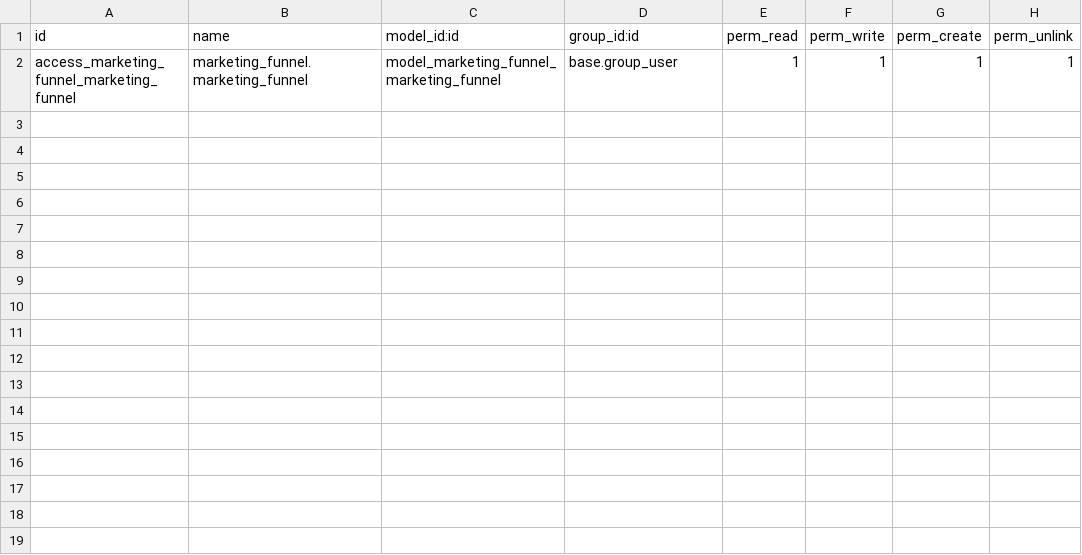
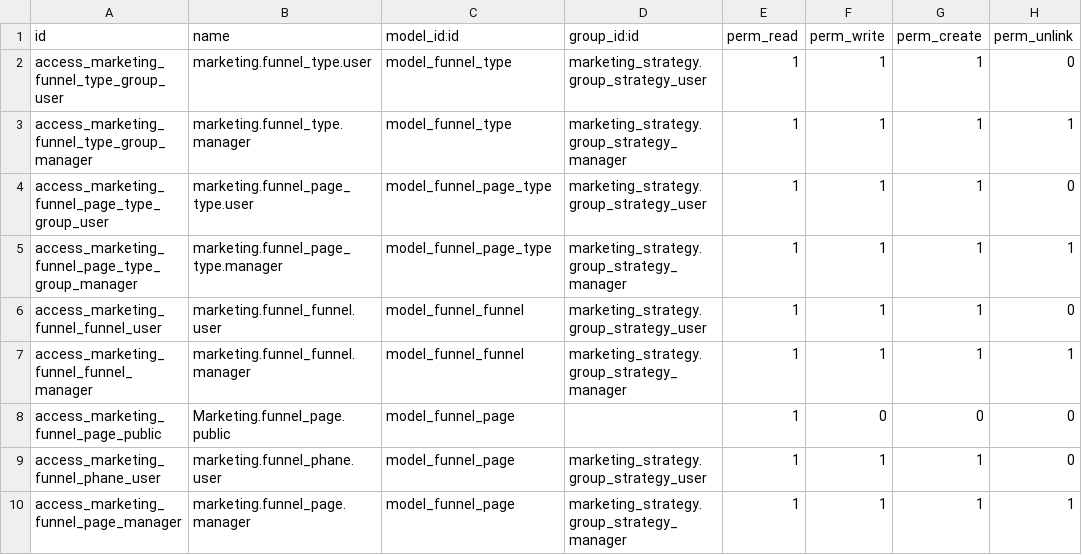
Before and after one commit to caramba-digital/marketing, a CSV file: marketing_funnel/security/ir.model.access.csv, drawn as a sheet.

Commit message:
[ADD] funnel page layout

```diff
--- a/marketing_funnel/security/ir.model.access.csv
+++ b/marketing_funnel/security/ir.model.access.csv
@@ -1,2 +1,10 @@
 id,name,model_id:id,group_id:id,perm_read,perm_write,perm_create,perm_unlink
-access_marketing_funnel_marketing_funnel,marketing_funnel.marketing_funnel,model_marketing_funnel_marketing_funnel,base.group_user,1,1,1,1
+access_marketing_funnel_type_group_user,marketing.funnel_type.user,model_funnel_type,marketing_strategy.group_strategy_user,1,1,1,0
+access_marketing_funnel_type_group_manager,marketing.funnel_type.manager,model_funnel_type,marketing_strategy.group_strategy_manager,1,1,1,1
+access_marketing_funnel_page_type_group_user,marketing.funnel_page_type.user,model_funnel_page_type,marketing_strategy.group_strategy_user,1,1,1,0
+access_marketing_funnel_page_type_group_manager,marketing.funnel_page_type.manager,model_funnel_page_type,marketing_strategy.group_strategy_manager,1,1,1,1
+access_marketing_funnel_funnel_user,marketing.funnel_funnel.user,model_funnel_funnel,marketing_strategy.group_strategy_user,1,1,1,0
+access_marketing_funnel_funnel_manager,marketing.funnel_funnel.manager,model_funnel_funnel,marketing_strategy.group_strategy_manager,1,1,1,1
+access_marketing_funnel_page_public,Marketing.funnel_page.public,model_funnel_page,,1,0,0,0
+access_marketing_funnel_phane_user,marketing.funnel_phane.user,model_funnel_page,marketing_strategy.group_strategy_user,1,1,1,0
+access_marketing_funnel_page_manager,marketing.funnel_page.manager,model_funnel_page,marketing_strategy.group_strategy_manager,1,1,1,1
```
Also changed, not shown: 16 other files.
